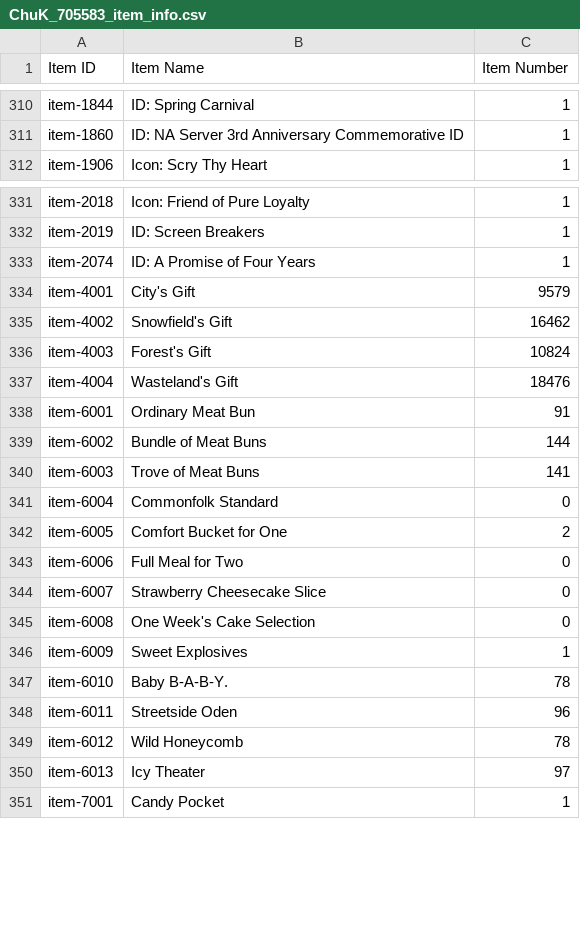
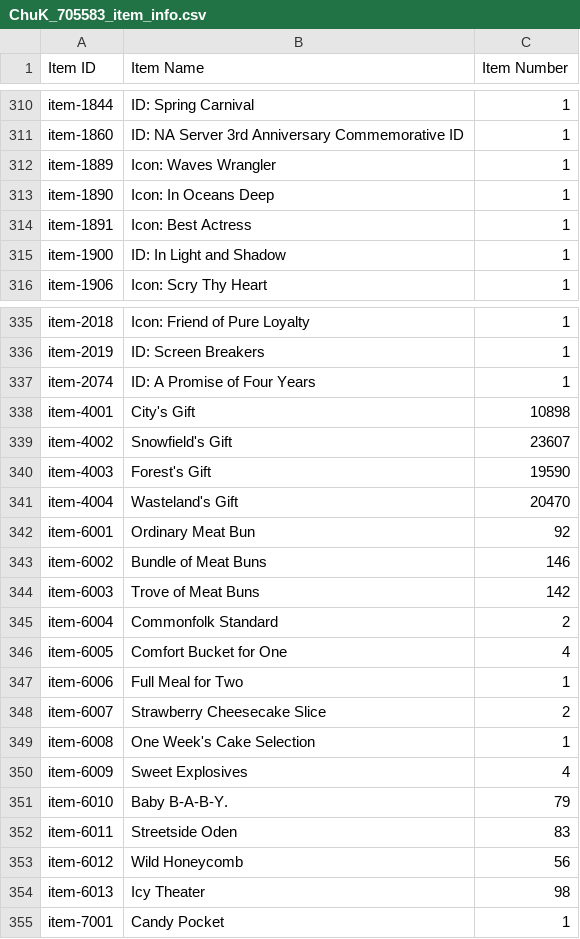
Before and after one commit to kchu-projects/girls-frontline-files, a CSV file: ChuK_705583_item_info.csv, drawn as a sheet; only a part is shown, gaps mark what is left out; the diff covers the shown part only.

```diff
--- a/ChuK_705583_item_info.csv
+++ b/ChuK_705583_item_info.csv
@@ -311,2 +311,6 @@ item-1844,ID: Spring Carnival,1
 item-1860,ID: NA Server 3rd Anniversary Commemorative ID,1
+item-1889,Icon: Waves Wrangler,1
+item-1890,Icon: In Oceans Deep,1
+item-1891,Icon: Best Actress,1
+item-1900,ID: In Light and Shadow,1
 item-1906,Icon: Scry Thy Heart,1
@@ -333,19 +337,19 @@ item-2019,ID: Screen Breakers,1
 item-2074,ID: A Promise of Four Years,1
-item-4001,City's Gift,9579
-item-4002,Snowfield's Gift,16462
-item-4003,Forest's Gift,10824
-item-4004,Wasteland's Gift,18476
-item-6001,Ordinary Meat Bun,91
-item-6002,Bundle of Meat Buns,144
-item-6003,Trove of Meat Buns,141
-item-6004,Commonfolk Standard,0
-item-6005,Comfort Bucket for One,2
-item-6006,Full Meal for Two,0
-item-6007,Strawberry Cheesecake Slice,0
-item-6008,One Week's Cake Selection,0
-item-6009,Sweet Explosives,1
-item-6010,"Baby  B-A-B-Y.",78
-item-6011,Streetside Oden,96
-item-6012,Wild Honeycomb,78
-item-6013,Icy Theater,97
+item-4001,City's Gift,10898
+item-4002,Snowfield's Gift,23607
+item-4003,Forest's Gift,19590
+item-4004,Wasteland's Gift,20470
+item-6001,Ordinary Meat Bun,92
+item-6002,Bundle of Meat Buns,146
+item-6003,Trove of Meat Buns,142
+item-6004,Commonfolk Standard,2
+item-6005,Comfort Bucket for One,4
+item-6006,Full Meal for Two,1
+item-6007,Strawberry Cheesecake Slice,2
+item-6008,One Week's Cake Selection,1
+item-6009,Sweet Explosives,4
+item-6010,"Baby  B-A-B-Y.",79
+item-6011,Streetside Oden,83
+item-6012,Wild Honeycomb,56
+item-6013,Icy Theater,98
 item-7001,Candy Pocket,1
```
Also changed, not shown: 1 added row, 1 removed row and 41 edited cells elsewhere in this file, ChuK_705583_coalition_info.csv, ChuK_705583_equip_info.csv, 2 other files.
